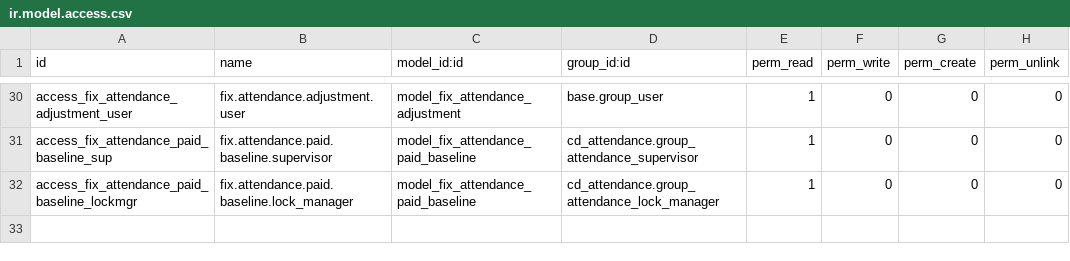
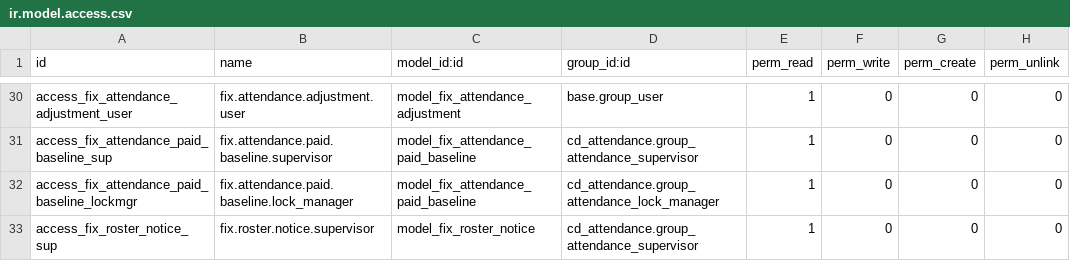
Before and after one commit to maz279/1000fix_new_erp_system, a CSV file: 1000_fix_codebase/addons/domain/h_people/cd_attendance/security/ir.model.access.csv, drawn as a sheet; only a part is shown, gaps mark what is left out; the diff names each change by its address in the sheet, - before the commit and + after, or states it on an @@ line.

```diff
--- a/1000_fix_codebase/addons/domain/h_people/cd_attendance/security/ir.model.access.csv
+++ b/1000_fix_codebase/addons/domain/h_people/cd_attendance/security/ir.model.access.csv
+row 33: access_fix_roster_notice_sup | fix.roster.notice.supervisor | model_fix_roster_notice | cd_attendance.group_attendance_supervisor | 1 | 0 | 0 | 0
```
Also changed, not shown: 3 other files.
